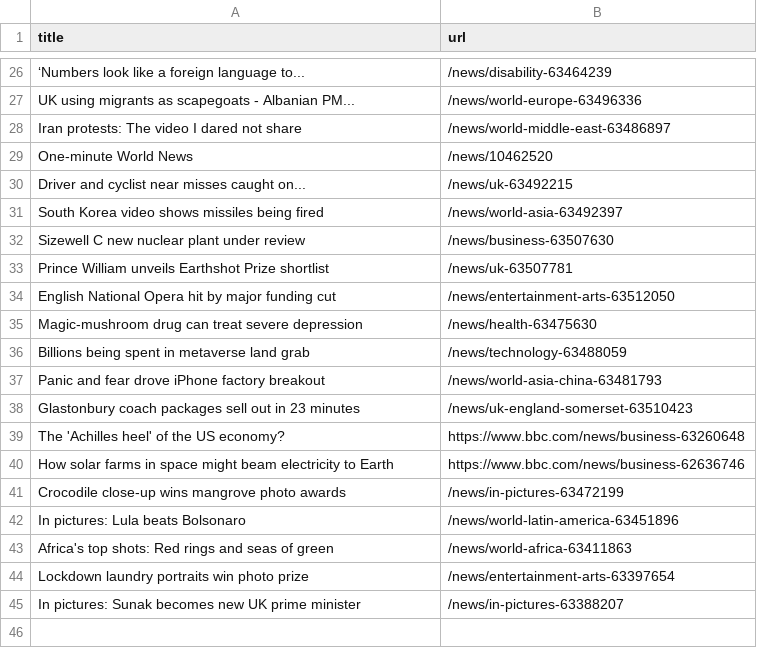
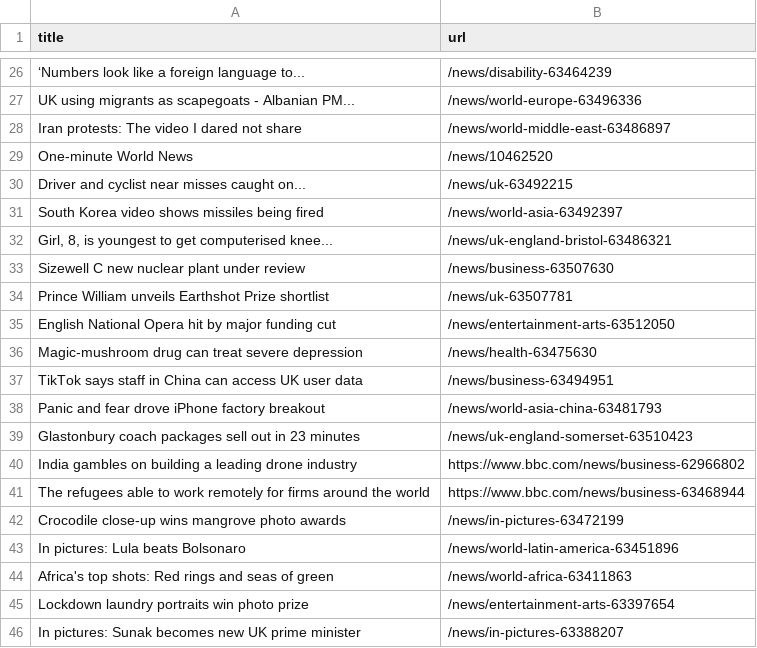
Before and after one commit to amanda-chn/automatic-scraper-bbc, a CSV file: bbc.csv, drawn as a sheet; only a part is shown, gaps mark what is left out; the diff covers the shown part only.

```diff
--- a/bbc.csv
+++ b/bbc.csv
@@ -31,2 +31,3 @@ Driver and cyclist near misses caught on...,/news/uk-63492215
 South Korea video shows missiles being fired,/news/world-asia-63492397
+"Girl, 8, is youngest to get computerised knee...",/news/uk-england-bristol-63486321
 Sizewell C new nuclear plant under review,/news/business-63507630
@@ -35,7 +36,7 @@ English National Opera hit by major funding cut,/news/entertainment-arts-6351205
 Magic-mushroom drug can treat severe depression,/news/health-63475630
-Billions being spent in metaverse land grab,/news/technology-63488059
+TikTok says staff in China can access UK user data,/news/business-63494951
 Panic and fear drove iPhone factory breakout,/news/world-asia-china-63481793
 Glastonbury coach packages sell out in 23 minutes,/news/uk-england-somerset-63510423
-The 'Achilles heel' of the US economy?,https://www.bbc.com/news/business-63260648
-How solar farms in space might beam electricity to Earth,https://www.bbc.com/news/business-62636746
+India gambles on building a leading drone industry,https://www.bbc.com/news/business-62966802
+The refugees able to work remotely for firms around the world,https://www.bbc.com/news/business-63468944
 Crocodile close-up wins mangrove photo awards,/news/in-pictures-63472199
```
Also changed, not shown: 10 added rows, 8 removed rows, 2 moved rows and 1 edited cell elsewhere in this file.
